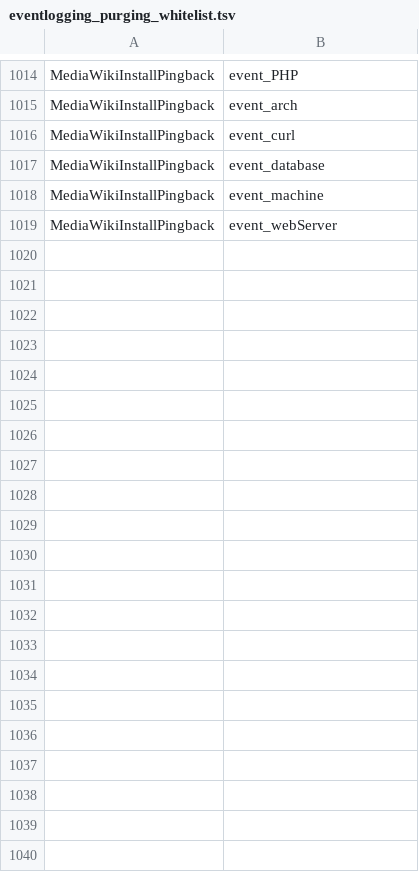
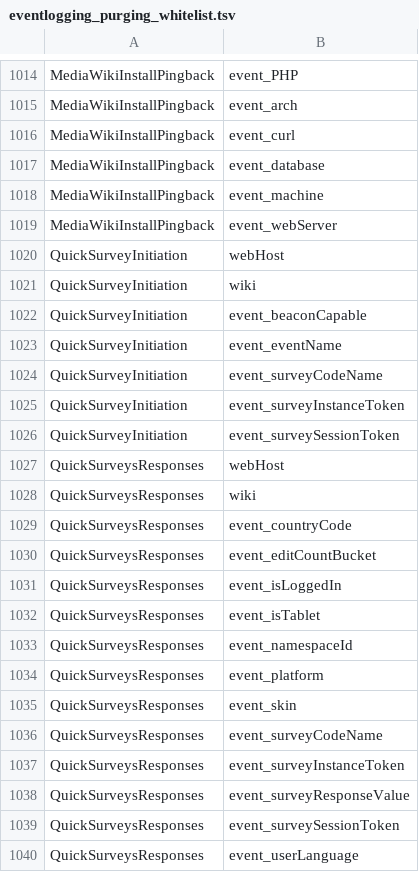
Before and after one commit to wikimedia/operations-puppet, a TSV file: modules/role/files/mariadb/eventlogging_purging_whitelist.tsv, drawn as a sheet; only a part is shown, gaps mark what is left out; the diff names each change by its address in the sheet, - before the commit and + after, or states it on an @@ line.

Commit message:
Add QuickSurvey schemas to EventLogging white-list
Bug: T172112
Change-Id: I9d2f1797443ed800496547bdacb743b835e7b9f3

```diff
--- a/modules/role/files/mariadb/eventlogging_purging_whitelist.tsv
+++ b/modules/role/files/mariadb/eventlogging_purging_whitelist.tsv
+row 1020: QuickSurveyInitiation | webHost
+row 1021: QuickSurveyInitiation | wiki
+row 1022: QuickSurveyInitiation | event_beaconCapable
+row 1023: QuickSurveyInitiation | event_eventName
+row 1024: QuickSurveyInitiation | event_surveyCodeName
+row 1025: QuickSurveyInitiation | event_surveyInstanceToken
+row 1026: QuickSurveyInitiation | event_surveySessionToken
+row 1027: QuickSurveysResponses | webHost
+row 1028: QuickSurveysResponses | wiki
+row 1029: QuickSurveysResponses | event_countryCode
+row 1030: QuickSurveysResponses | event_editCountBucket
+row 1031: QuickSurveysResponses | event_isLoggedIn
+row 1032: QuickSurveysResponses | event_isTablet
+row 1033: QuickSurveysResponses | event_namespaceId
+row 1034: QuickSurveysResponses | event_platform
+row 1035: QuickSurveysResponses | event_skin
+row 1036: QuickSurveysResponses | event_surveyCodeName
+row 1037: QuickSurveysResponses | event_surveyInstanceToken
+row 1038: QuickSurveysResponses | event_surveyResponseValue
+row 1039: QuickSurveysResponses | event_surveySessionToken
+row 1040: QuickSurveysResponses | event_userLanguage
```
